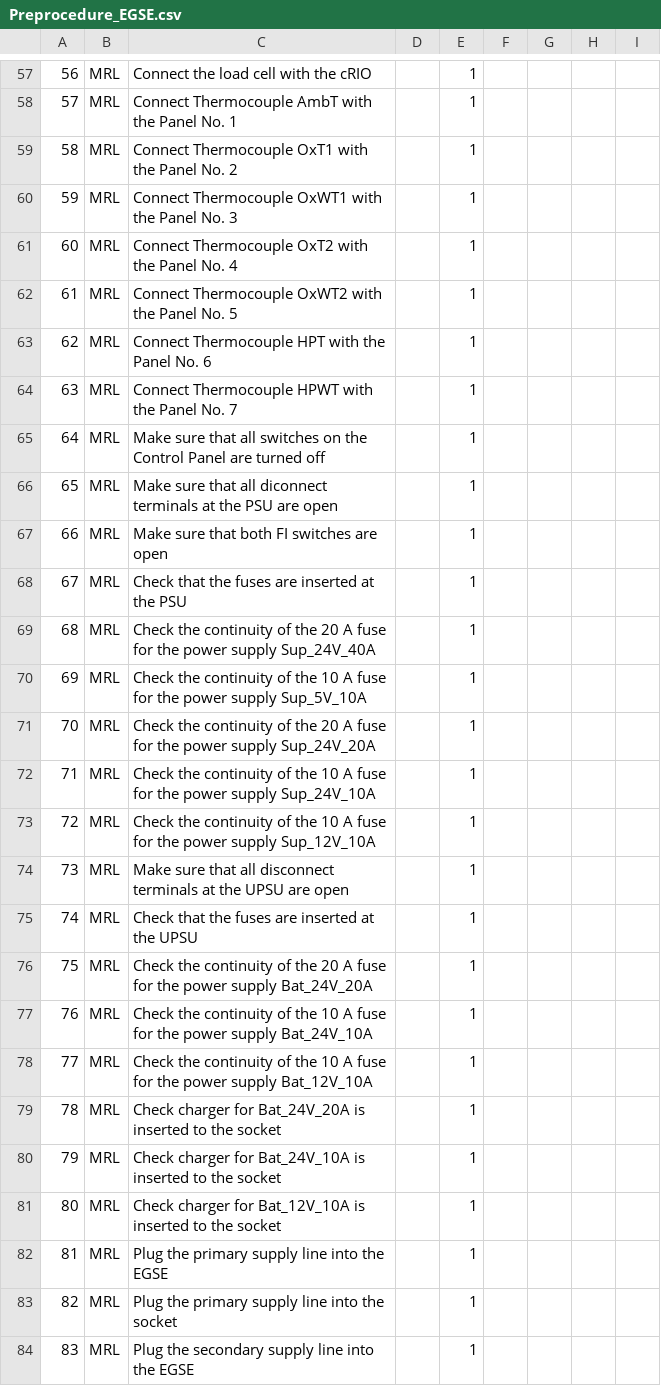
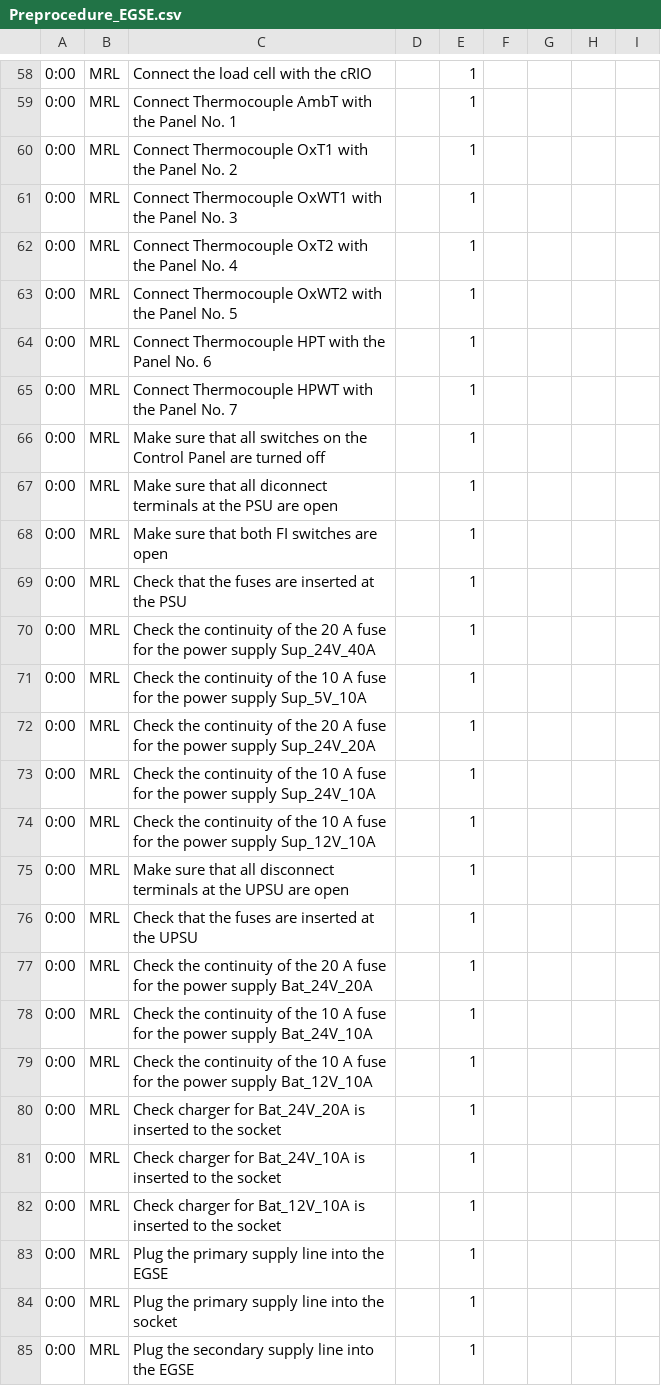
Before and after one commit to b1noc/preprocedure, a CSV file: Preprocedure_EGSE.csv, drawn as a sheet; only a part is shown, gaps mark what is left out; addresses are those after the commit; the diff covers the shown part only; the diff names each change by its address in the sheet, - before the commit and + after, or states it on an @@ line.

```diff
--- a/Preprocedure_EGSE.csv
+++ b/Preprocedure_EGSE.csv
-A58: 56
+A58: 0:00
-A59: 57
+A59: 0:00
-A60: 58
+A60: 0:00
-A61: 59
+A61: 0:00
-A62: 60
+A62: 0:00
-A63: 61
+A63: 0:00
-A64: 62
+A64: 0:00
-A65: 63
+A65: 0:00
-A66: 64
+A66: 0:00
-A67: 65
+A67: 0:00
-A68: 66
+A68: 0:00
-A69: 67
+A69: 0:00
-A70: 68
+A70: 0:00
-A71: 69
+A71: 0:00
-A72: 70
+A72: 0:00
-A73: 71
+A73: 0:00
-A74: 72
+A74: 0:00
-A75: 73
+A75: 0:00
-A76: 74
+A76: 0:00
-A77: 75
+A77: 0:00
-A78: 76
+A78: 0:00
-A79: 77
+A79: 0:00
-A80: 78
+A80: 0:00
-A81: 79
+A81: 0:00
-A82: 80
+A82: 0:00
-A83: 81
+A83: 0:00
-A84: 82
+A84: 0:00
-A85: 83
+A85: 0:00
```
Also changed, not shown: 2 added rows, 1 removed row and 109 edited cells elsewhere in this file.
